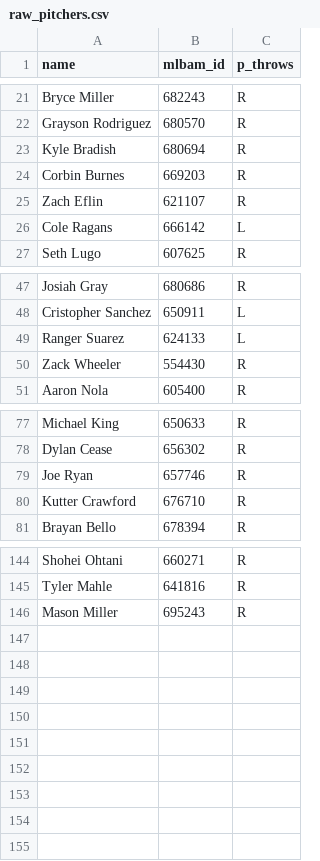
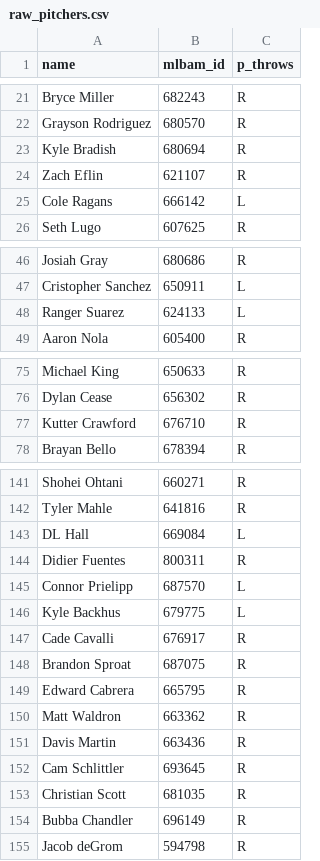
Before and after one commit to royalss-code/Derby, a CSV file: raw_pitchers.csv, drawn as a sheet; only a part is shown, gaps mark what is left out; removed rows and columns are numbered as before the commit, all else as after; the diff names each change by its address in the sheet, - before the commit and + after, or states it on an @@ line.

```diff
--- a/raw_pitchers.csv
+++ b/raw_pitchers.csv
-row 24: Corbin Burnes | 669203 | R
-row 50: Zack Wheeler | 554430 | R
-row 79: Joe Ryan | 657746 | R
-row 146: Mason Miller | 695243 | R
+row 143: DL Hall | 669084 | L
+row 144: Didier Fuentes | 800311 | R
+row 145: Connor Prielipp | 687570 | L
+row 146: Kyle Backhus | 679775 | L
+row 147: Cade Cavalli | 676917 | R
+row 148: Brandon Sproat | 687075 | R
+row 149: Edward Cabrera | 665795 | R
+row 150: Matt Waldron | 663362 | R
+row 151: Davis Martin | 663436 | R
+row 152: Cam Schlittler | 693645 | R
+row 153: Christian Scott | 681035 | R
+row 154: Bubba Chandler | 696149 | R
+row 155: Jacob deGrom | 594798 | R
```
Also changed, not shown: pitcher_stats.csv, player_stats.csv, 2 other files.
